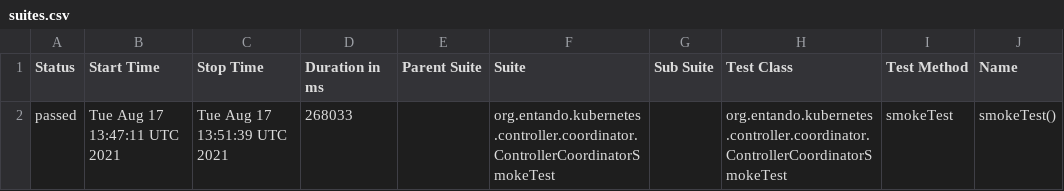
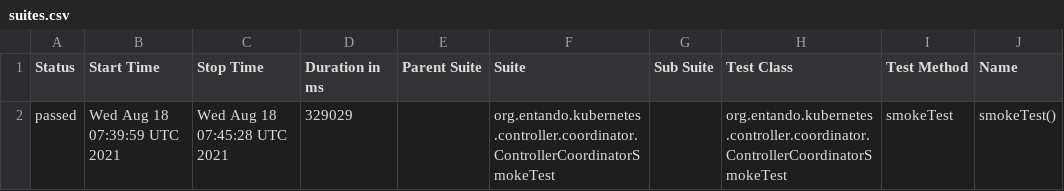
Before and after one commit to entando-k8s/devops-results, a CSV file: entando-k8s-controller-coordinator/PR-78/allure-smoke-reports/data/suites.csv, drawn as a sheet; only a part is shown; the diff names each change by its address in the sheet, - before the commit and + after, or states it on an @@ line.

Commit message:
Publishing files for path entando-k8s-controller-coordinator/PR-78

```diff
--- a/entando-k8s-controller-coordinator/PR-78/allure-smoke-reports/data/suites.csv
+++ b/entando-k8s-controller-coordinator/PR-78/allure-smoke-reports/data/suites.csv
-B2 (Start Time): Tue Aug 17 13:47:11 UTC 2021
+B2 (Start Time): Wed Aug 18 07:39:59 UTC 2021
-C2 (Stop Time): Tue Aug 17 13:51:39 UTC 2021
+C2 (Stop Time): Wed Aug 18 07:45:28 UTC 2021
-D2 (Duration in ms): 268033
+D2 (Duration in ms): 329029
```
Also changed, not shown: 19 other files.
